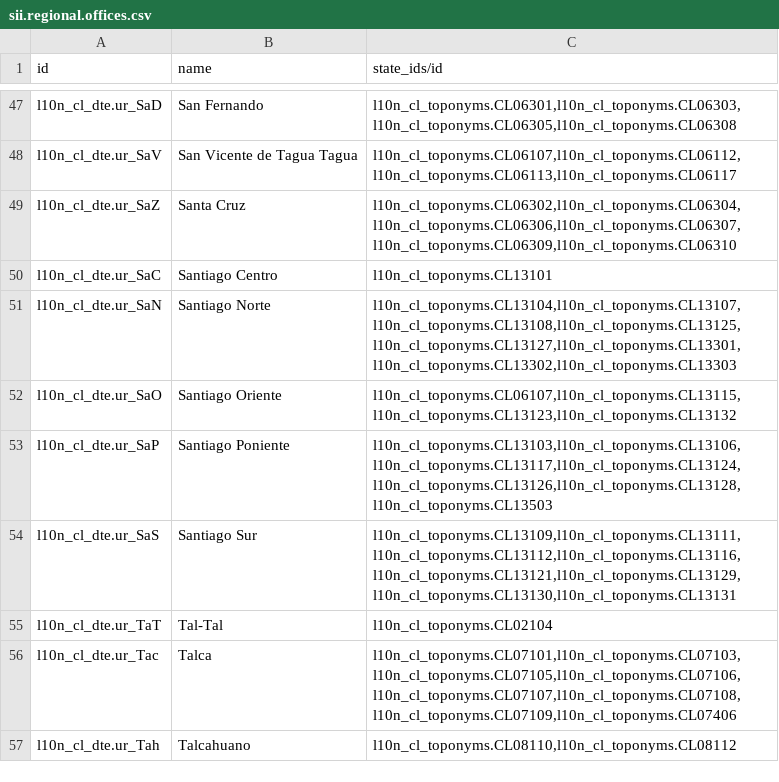
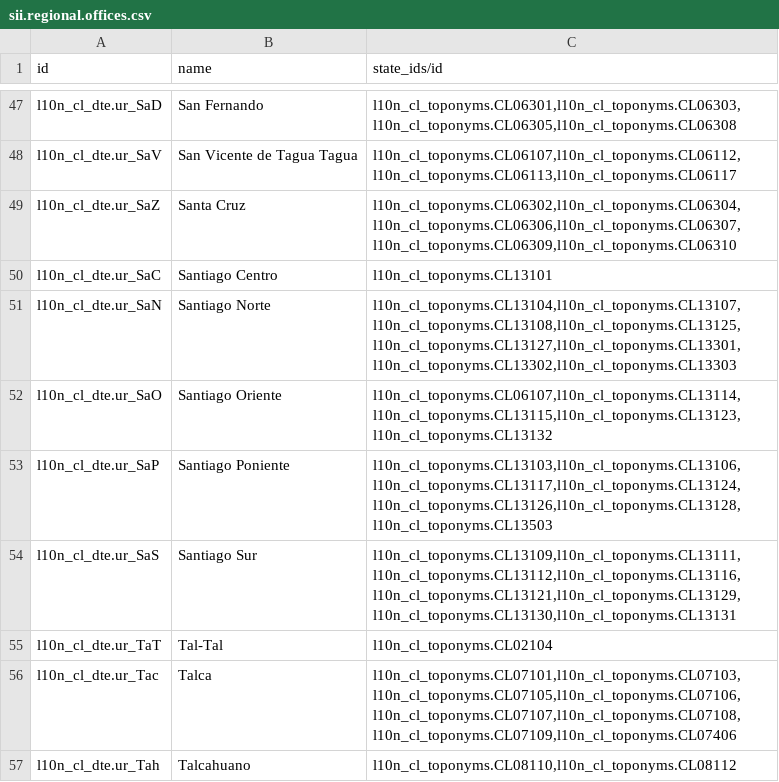
Before and after one commit to bmya/odoo-bmya-cl, a CSV file: data/sii.regional.offices.csv, drawn as a sheet; only a part is shown, gaps mark what is left out.

```diff
--- a/data/sii.regional.offices.csv
+++ b/data/sii.regional.offices.csv
@@ -51,3 +51,3 @@
 "l10n_cl_dte.ur_SaN","Santiago Norte","l10n_cl_toponyms.CL13104,l10n_cl_toponyms.CL13107,l10n_cl_toponyms.CL13108,l10n_cl_toponyms.CL13125,l10n_cl_toponyms.CL13127,l10n_cl_toponyms.CL13301,l10n_cl_toponyms.CL13302,l10n_cl_toponyms.CL13303"
-"l10n_cl_dte.ur_SaO","Santiago Oriente","l10n_cl_toponyms.CL06107,l10n_cl_toponyms.CL13115,l10n_cl_toponyms.CL13123,l10n_cl_toponyms.CL13132"
+"l10n_cl_dte.ur_SaO","Santiago Oriente","l10n_cl_toponyms.CL06107,l10n_cl_toponyms.CL13114,l10n_cl_toponyms.CL13115,l10n_cl_toponyms.CL13123,l10n_cl_toponyms.CL13132"
 "l10n_cl_dte.ur_SaP","Santiago Poniente","l10n_cl_toponyms.CL13103,l10n_cl_toponyms.CL13106,l10n_cl_toponyms.CL13117,l10n_cl_toponyms.CL13124,l10n_cl_toponyms.CL13126,l10n_cl_toponyms.CL13128,l10n_cl_toponyms.CL13503"
```
Also changed, not shown: security/ir.model.access.csv, 3 other files.
